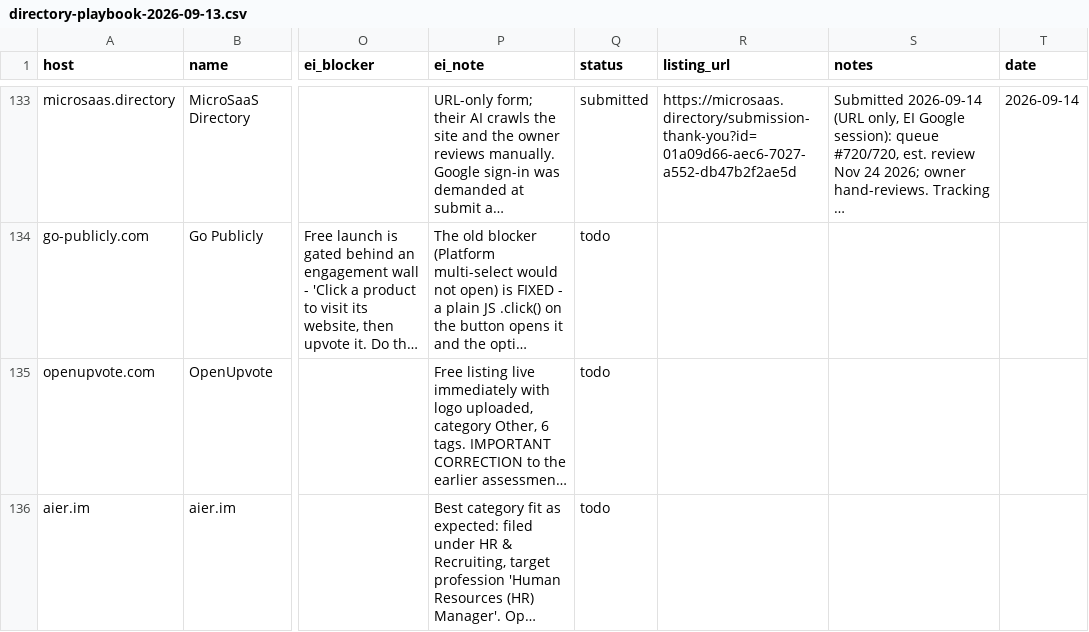
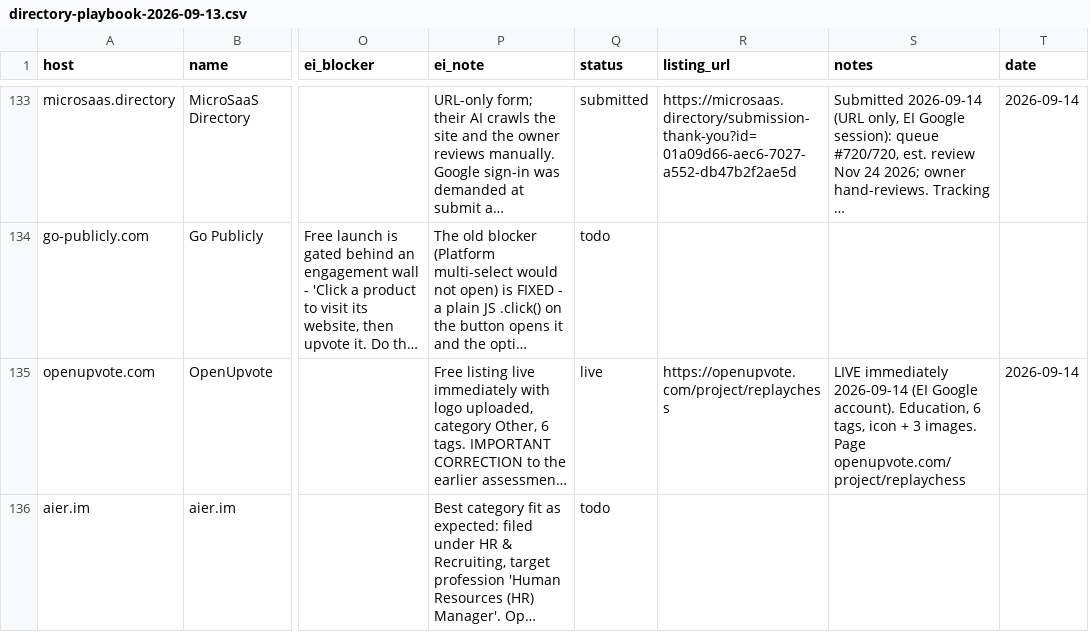
Before and after one commit to replay-chess/chess-battle-turbo, a CSV file: marketing/directory-playbook-2026-09-13.csv, drawn as a sheet; only a part is shown, gaps mark what is left out; long unchanged cells end in …; the diff covers the shown part only; the diff names each change by its address in the sheet, - before the commit and + after, or states it on an @@ line.

```diff
--- a/marketing/directory-playbook-2026-09-13.csv
+++ b/marketing/directory-playbook-2026-09-13.csv
-Q135 (status): todo
+Q135 (status): live
-R135 (listing_url): (empty)
+R135 (listing_url): https://openupvote.com/project/replaychess
-S135 (notes): (empty)
+S135 (notes): LIVE immediately 2026-09-14 (EI Google account). Education, 6 tags, icon + 3 images. Page openupvote.com/project/replaychess
-T135 (date): (empty)
+T135 (date): 2026-09-14
```
Also changed, not shown: 10 edited cells elsewhere in this file.
